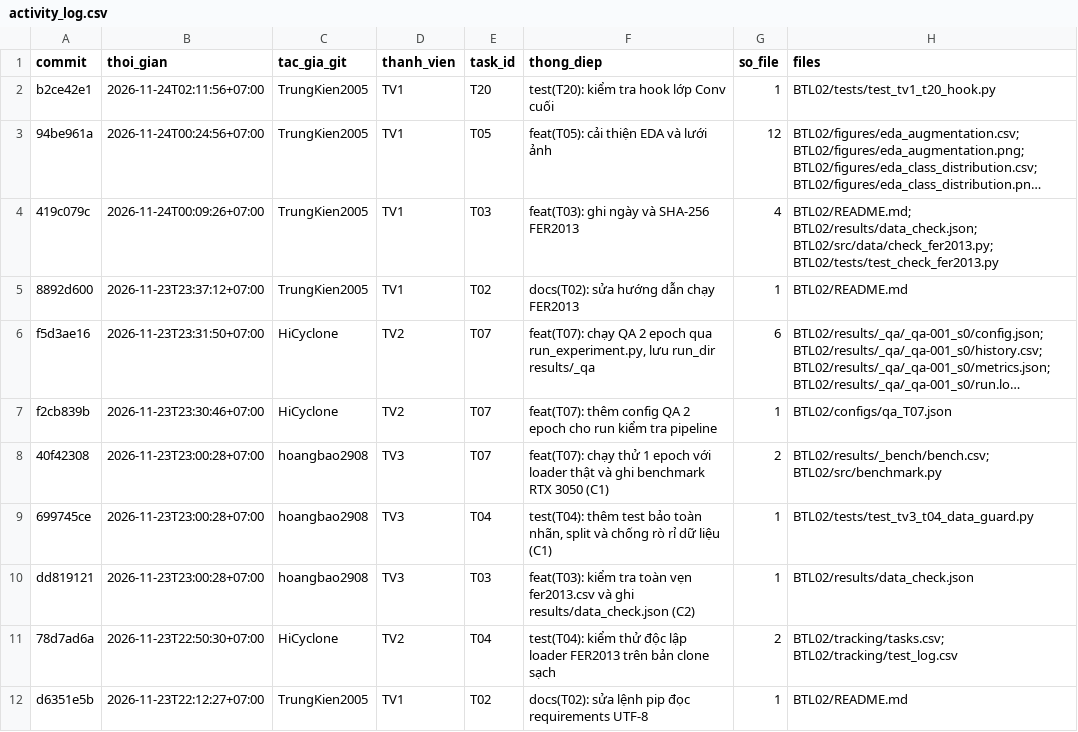
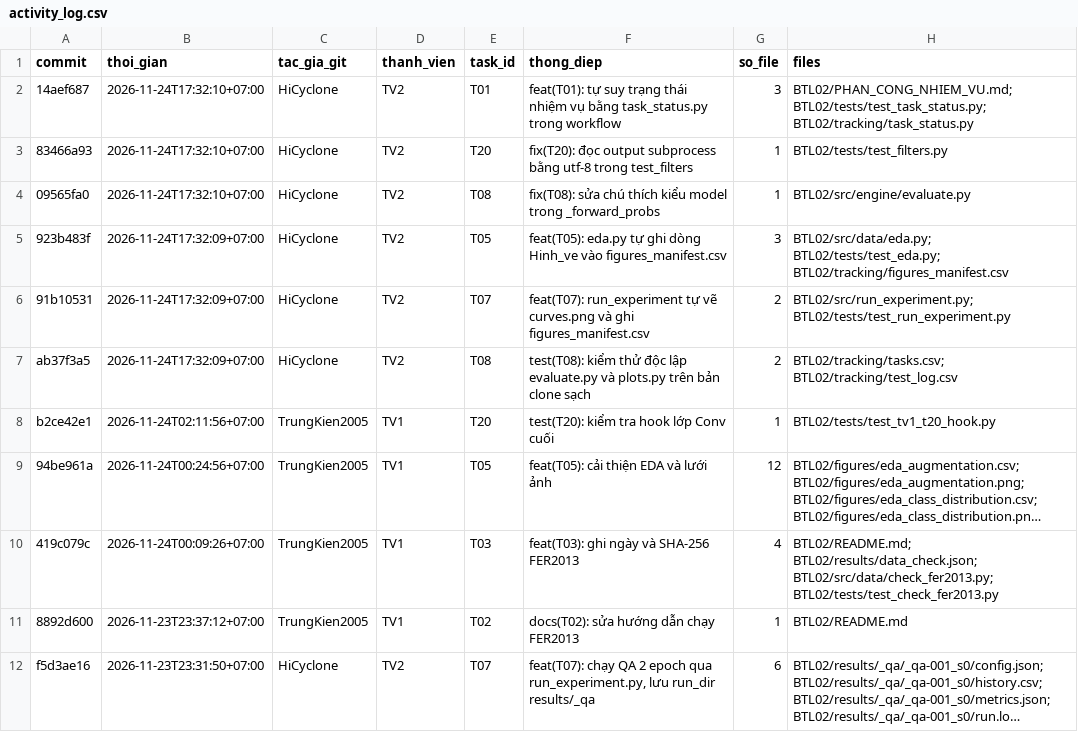
Before and after one commit to lpnHai2005/DeepLearning_Group, a CSV file: BTL02/tracking/activity_log.csv, drawn as a sheet; only a part is shown; the shorter side is filled out with more unchanged rows; long unchanged cells end in ….

```diff
--- a/BTL02/tracking/activity_log.csv
+++ b/BTL02/tracking/activity_log.csv
@@ -1,2 +1,8 @@
 commit,thoi_gian,tac_gia_git,thanh_vien,task_id,thong_diep,so_file,files
+14aef687,2026-11-24T17:32:10+07:00,HiCyclone,TV2,T01,feat(T01): tự suy trạng thái nhiệm vụ bằng task_status.py trong workflow,3,BTL02/PHAN_CONG_NHIEM_VU.md; BTL02/tests/test_task_status.py; BTL02/tracking/task_status.py
+83466a93,2026-11-24T17:32:10+07:00,HiCyclone,TV2,T20,fix(T20): đọc output subprocess bằng utf-8 trong test_filters,1,BTL02/tests/test_filters.py
+09565fa0,2026-11-24T17:32:10+07:00,HiCyclone,TV2,T08,fix(T08): sửa chú thích kiểu model trong _forward_probs,1,BTL02/src/engine/evaluate.py
+923b483f,2026-11-24T17:32:09+07:00,HiCyclone,TV2,T05,feat(T05): eda.py tự ghi dòng Hinh_ve vào figures_manifest.csv,3,BTL02/src/data/eda.py; BTL02/tests/test_eda.py; BTL02/tracking/figures_manifest.csv
+91b10531,2026-11-24T17:32:09+07:00,HiCyclone,TV2,T07,feat(T07): run_experiment tự vẽ curves.png và ghi figures_manifest.csv,2,BTL02/src/run_experiment.py; BTL02/tests/test_run_experiment.py
+ab37f3a5,2026-11-24T17:32:09+07:00,HiCyclone,TV2,T08,test(T08): kiểm thử độc lập evaluate.py và plots.py trên bản clone sạch,2,BTL02/tracking/tasks.csv; BTL02/tracking/test_log.csv
 b2ce42e1,2026-11-24T02:11:56+07:00,TrungKien2005,TV1,T20,test(T20): kiểm tra hook lớp Conv cuối,1,BTL02/tests/test_tv1_t20_hook.py
```
Also changed, not shown: BTL02/tracking/tasks.csv.
